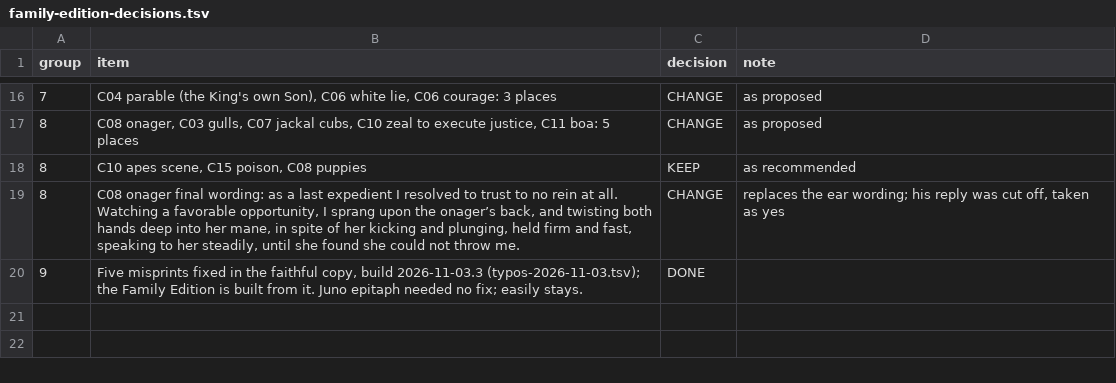
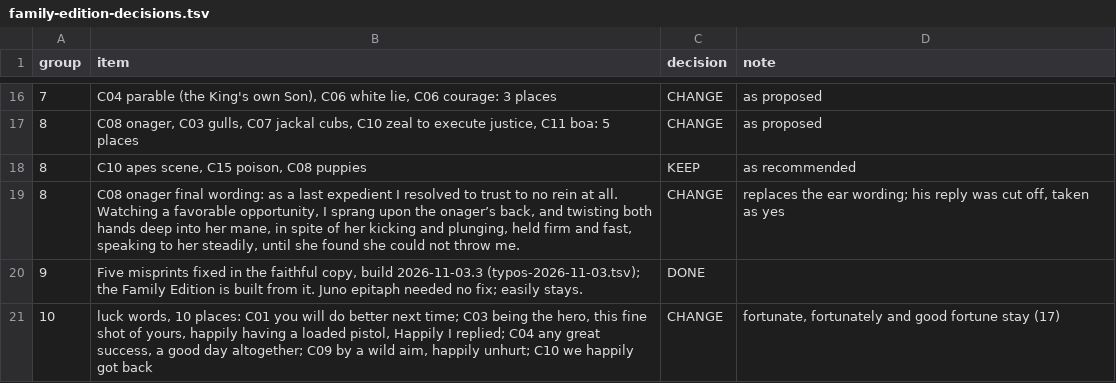
Before and after one commit to rfrmd/schriftohr-books, a TSV file: books/swiss-family-robinson/family-edition-decisions.tsv, drawn as a sheet; only a part is shown, gaps mark what is left out; the diff names each change by its address in the sheet, - before the commit and + after, or states it on an @@ line.

Commit message:
Swiss Family: review record, luck words

```diff
--- a/books/swiss-family-robinson/family-edition-decisions.tsv
+++ b/books/swiss-family-robinson/family-edition-decisions.tsv
+row 21: 10 | luck words, 10 places: C01 you will do better next time; C03 being the hero, this fine shot of yours, happily having a loaded pistol, Happily I replied; C04 any great success, a good day altogether; C09 by a wild aim, happily unhurt; C10 we happily got back | CHANGE | fortunate, fortunately and good fortune stay (17)
```
